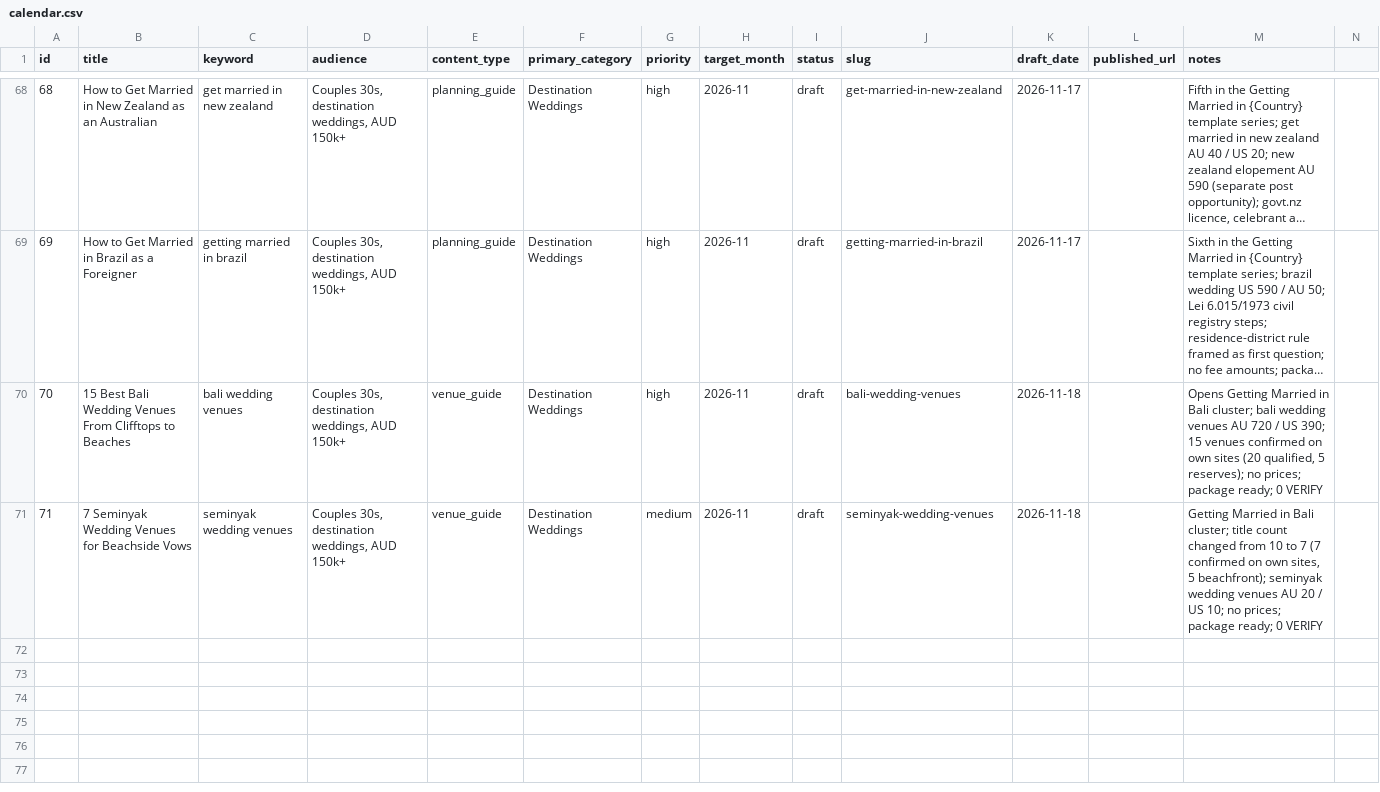
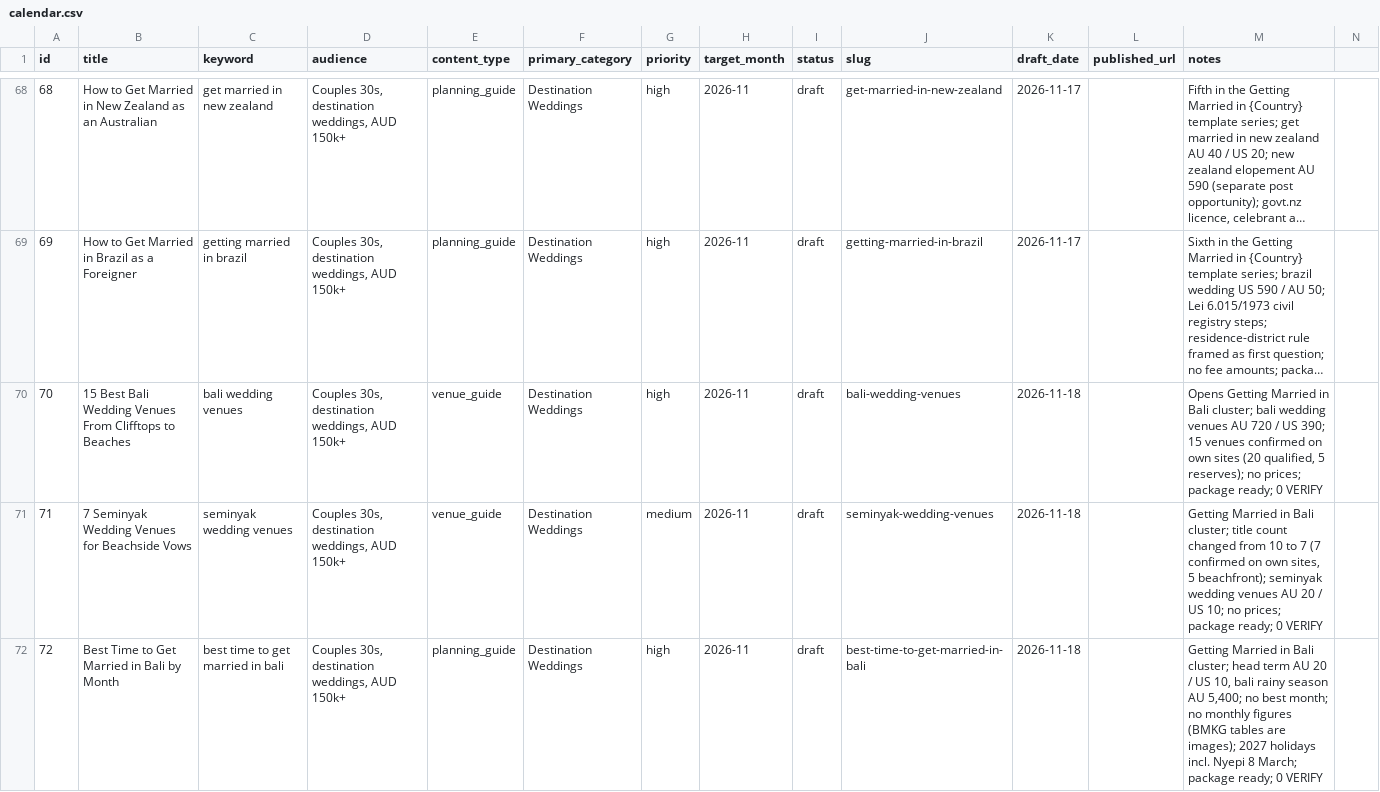
Before and after one commit to christianbraga-cpu/ForWork, a CSV file: content/calendar.csv, drawn as a sheet; only a part is shown, gaps mark what is left out; long unchanged cells end in …; the diff names each change by its address in the sheet, - before the commit and + after, or states it on an @@ line.

```diff
--- a/content/calendar.csv
+++ b/content/calendar.csv
+row 72: 72 | Best Time to Get Married in Bali by Month | best time to get married in bali | Couples 30s, destination weddings, AUD 150k+ | planning_guide | Destination Weddings | high | 2026-11 | draft | best-time-to-get-married-in-bali | 2026-11-18 |  | Getting Married in Bali cluster; head term AU 20 / US 10, bali rainy season AU 5,400; no best month; no monthly figures (BMKG tables are images); 2027 holidays incl. Nyepi 8 March; package ready; 0 VERIFY
```
Also changed, not shown: content-system/seo/link-map.csv, 8 other files.
